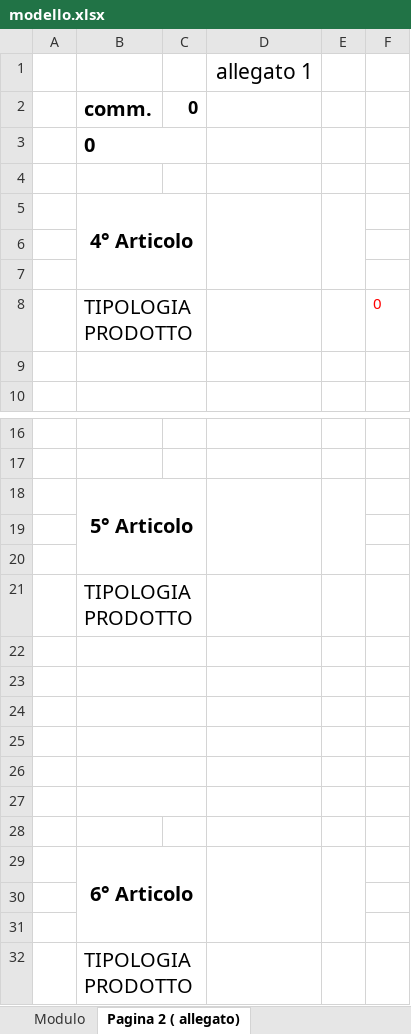
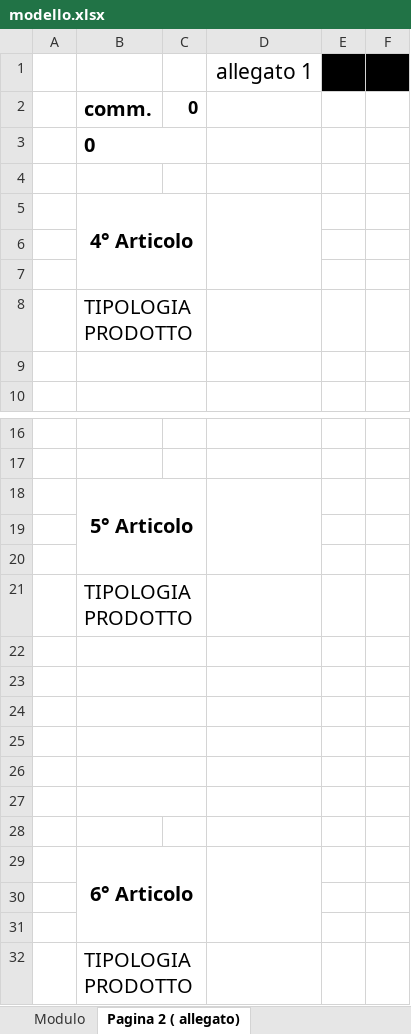
Before and after one commit to emmekappa-produzione/generatore-modulo, an Excel workbook: modello.xlsx, sheet Pagina 2 ( allegato), drawn as a sheet; only a part is shown, gaps mark what is left out; values as stored, in another font and other column widths than the file's, no borders; charts and pictures not drawn; the diff names each change by its address in the sheet, - before the commit and + after, or states it on an @@ line.

Commit message:
Add files via upload

```diff
--- a/modello.xlsx (sheet Pagina 2 ( allegato))
+++ b/modello.xlsx (sheet Pagina 2 ( allegato))
-E1:F1 fill: none
+E1:F1 fill: #000000
-E5:E7 merged
-F8: 0
+F8: (empty)
-E18:E20 merged
-E29:E31 merged
```
Also changed, not shown: formulas that keep their value, charts or pictures.
